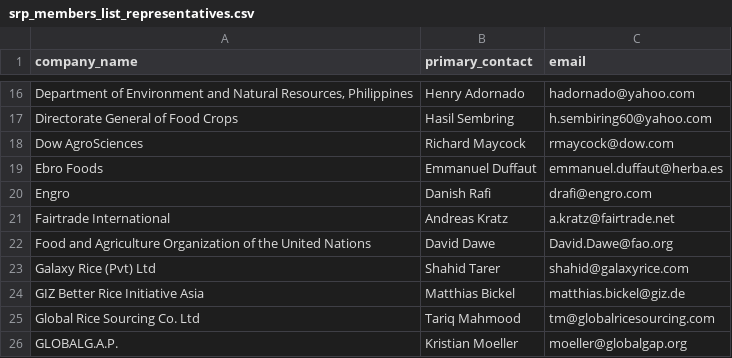
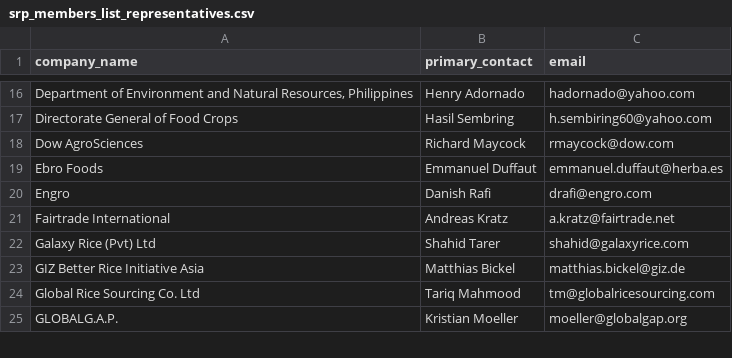
Before and after one commit to sustainablericeplatform/sustainablericeplatform.github.io, a CSV file: _data/srp_members_list_representatives.csv, drawn as a sheet; only a part is shown, gaps mark what is left out; the diff names each change by its address in the sheet, - before the commit and + after, or states it on an @@ line.

Commit message:
Update srp_members_list_representatives.csv

```diff
--- a/_data/srp_members_list_representatives.csv
+++ b/_data/srp_members_list_representatives.csv
-row 22: Food and Agriculture Organization of the United Nations | David Dawe | David.Dawe@fao.org
```
